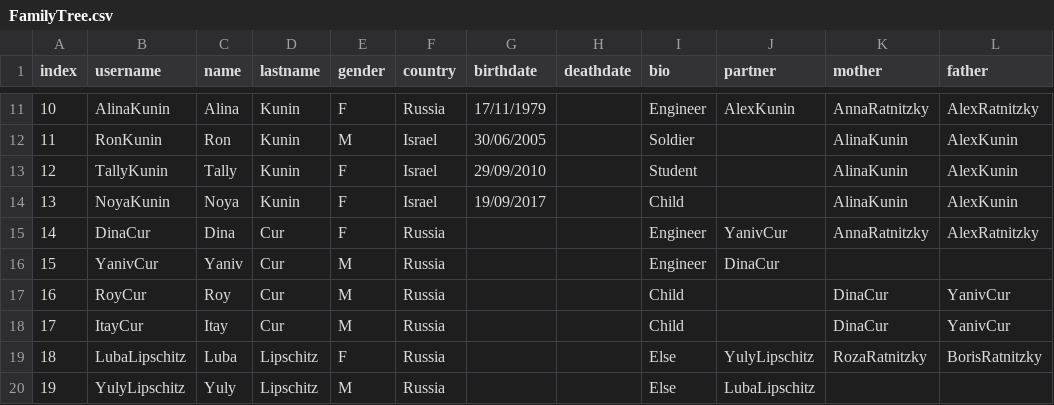
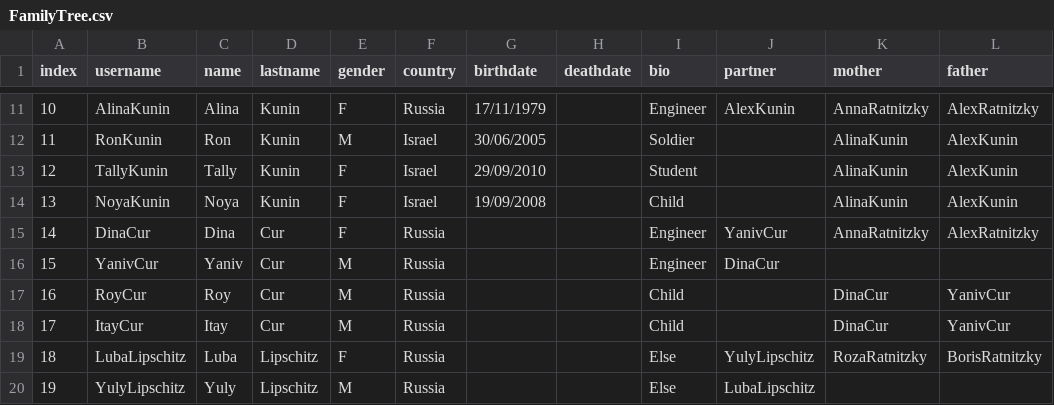
Before and after one commit to ronkunin/test_name, a CSV file: FamilyTree.csv, drawn as a sheet; only a part is shown, gaps mark what is left out.

Commit message:
Update FamilyTree.csv

```diff
--- a/FamilyTree.csv
+++ b/FamilyTree.csv
@@ -13,3 +13,3 @@ index,username,name,lastname,gender,country,birthdate,deathdate,bio,partner,moth
 12,TallyKunin,Tally,Kunin,F,Israel,29/09/2010,,Student,,AlinaKunin,AlexKunin
-13,NoyaKunin,Noya,Kunin,F,Israel,19/09/2017,,Child,,AlinaKunin,AlexKunin
+13,NoyaKunin,Noya,Kunin,F,Israel,19/09/2008,,Child,,AlinaKunin,AlexKunin
 14,DinaCur,Dina,Cur,F,Russia,,,Engineer,YanivCur,AnnaRatnitzky,AlexRatnitzky
```
